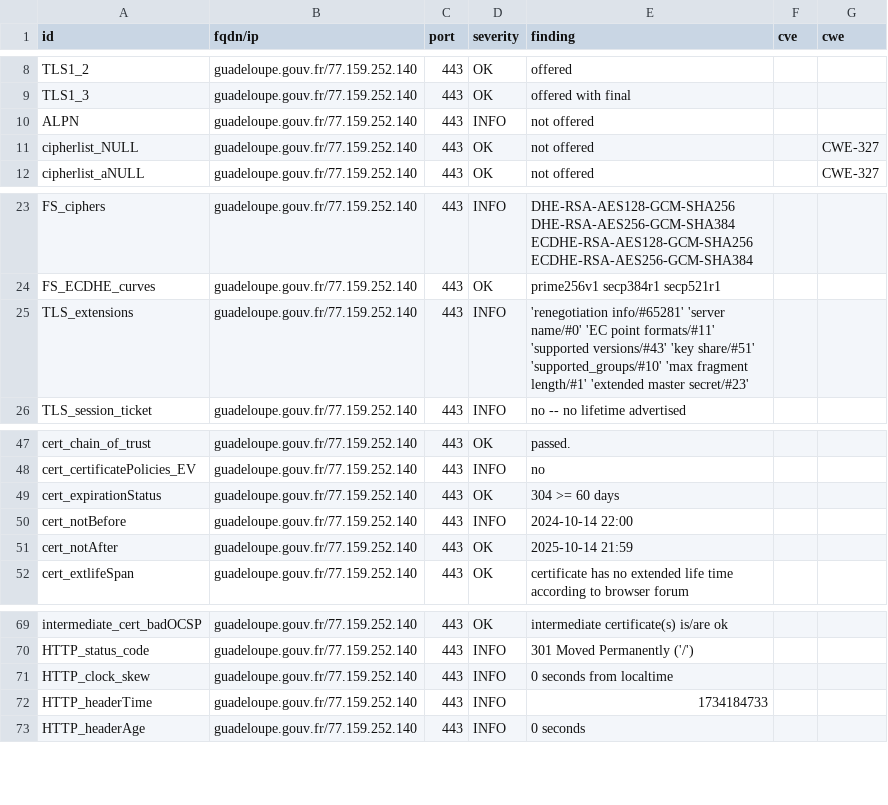
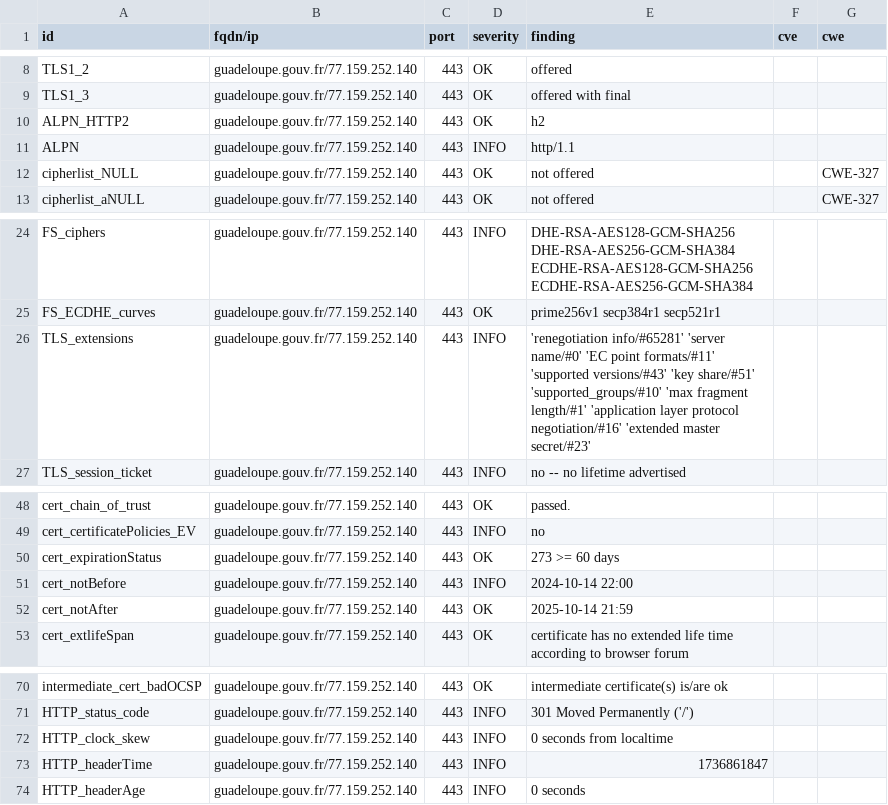
Before and after one commit to GKO-org/dashlordPrd5, a CSV file: results/aHR0cHM6Ly9ndWFkZWxvdXBlLmdvdXYuZnI=/testssl.csv, drawn as a sheet; only a part is shown, gaps mark what is left out.

Commit message:
update: https://guadeloupe.gouv.fr

```diff
--- a/results/aHR0cHM6Ly9ndWFkZWxvdXBlLmdvdXYuZnI=/testssl.csv
+++ b/results/aHR0cHM6Ly9ndWFkZWxvdXBlLmdvdXYuZnI=/testssl.csv
@@ -9,3 +9,4 @@
 "TLS1_3","guadeloupe.gouv.fr/77.159.252.140","443","OK","offered with final","",""
-"ALPN","guadeloupe.gouv.fr/77.159.252.140","443","INFO","not offered","",""
+"ALPN_HTTP2","guadeloupe.gouv.fr/77.159.252.140","443","OK","h2","",""
+"ALPN","guadeloupe.gouv.fr/77.159.252.140","443","INFO","http/1.1","",""
 "cipherlist_NULL","guadeloupe.gouv.fr/77.159.252.140","443","OK","not offered","","CWE-327"
@@ -24,3 +25,3 @@
 "FS_ECDHE_curves","guadeloupe.gouv.fr/77.159.252.140","443","OK","prime256v1 secp384r1 secp521r1","",""
-"TLS_extensions","guadeloupe.gouv.fr/77.159.252.140","443","INFO","'renegotiation info/#65281' 'server name/#0' 'EC point formats/#11' 'supported versions/#43' 'key share/#51' 'supported_groups/#10' 'max fragment length/#1' 'extended master secret/#23'","",""
+"TLS_extensions","guadeloupe.gouv.fr/77.159.252.140","443","INFO","'renegotiation info/#65281' 'server name/#0' 'EC point formats/#11' 'supported versions/#43' 'key share/#51' 'supported_groups/#10' 'max fragment length/#1' 'application layer protocol negotiation/#16' 'extended master secret/#23'","",""
 "TLS_session_ticket","guadeloupe.gouv.fr/77.159.252.140","443","INFO","no -- no lifetime advertised","",""
@@ -48,3 +49,3 @@
 "cert_certificatePolicies_EV","guadeloupe.gouv.fr/77.159.252.140","443","INFO","no","",""
-"cert_expirationStatus","guadeloupe.gouv.fr/77.159.252.140","443","OK","304 >= 60 days","",""
+"cert_expirationStatus","guadeloupe.gouv.fr/77.159.252.140","443","OK","273 >= 60 days","",""
 "cert_notBefore","guadeloupe.gouv.fr/77.159.252.140","443","INFO","2024-10-14 22:00","",""
@@ -71,3 +72,3 @@
 "HTTP_clock_skew","guadeloupe.gouv.fr/77.159.252.140","443","INFO","0 seconds from localtime","",""
-"HTTP_headerTime","guadeloupe.gouv.fr/77.159.252.140","443","INFO","1734184733","",""
+"HTTP_headerTime","guadeloupe.gouv.fr/77.159.252.140","443","INFO","1736861847","",""
 "HTTP_headerAge","guadeloupe.gouv.fr/77.159.252.140","443","INFO","0 seconds","",""
```
Also changed, not shown: 8 other files.
